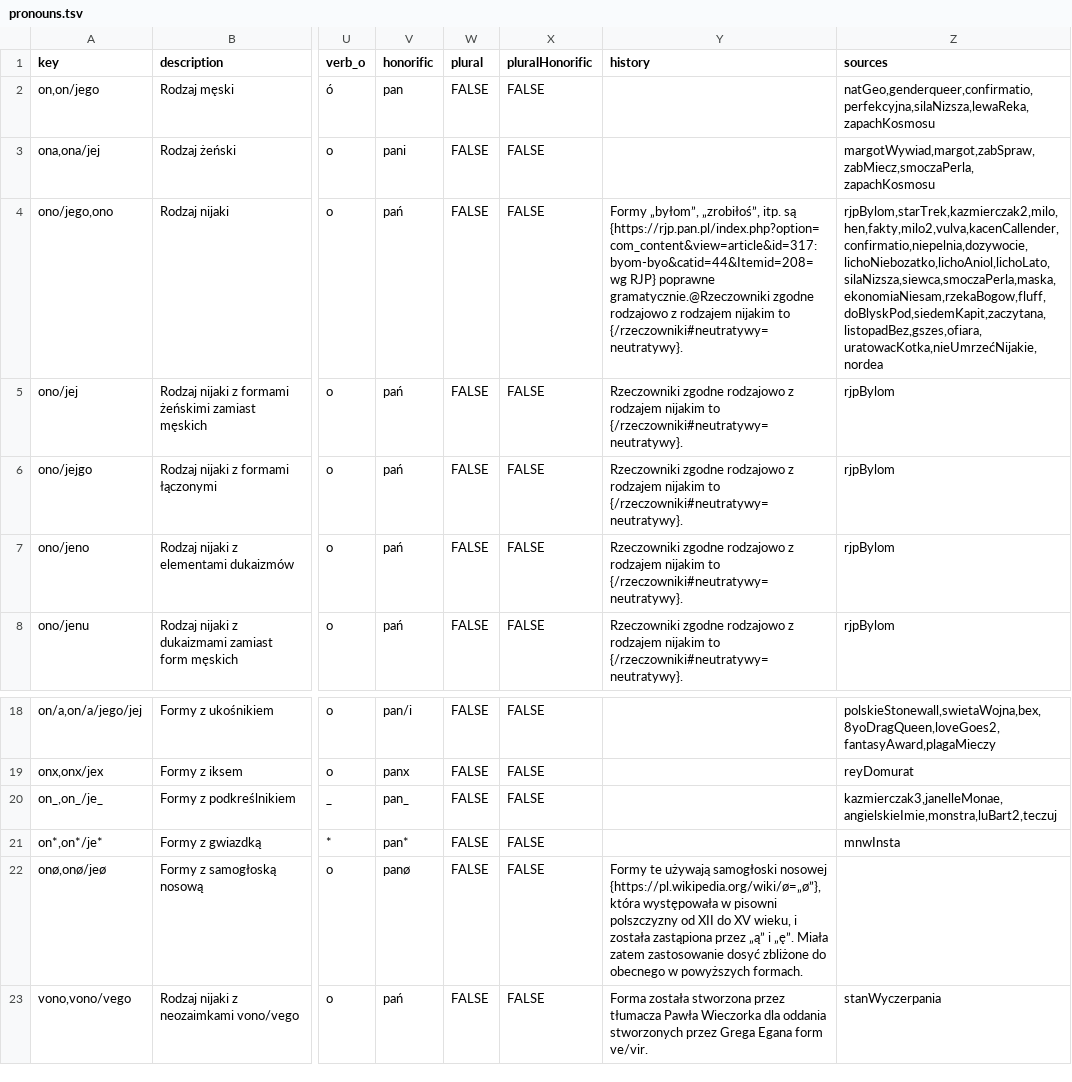
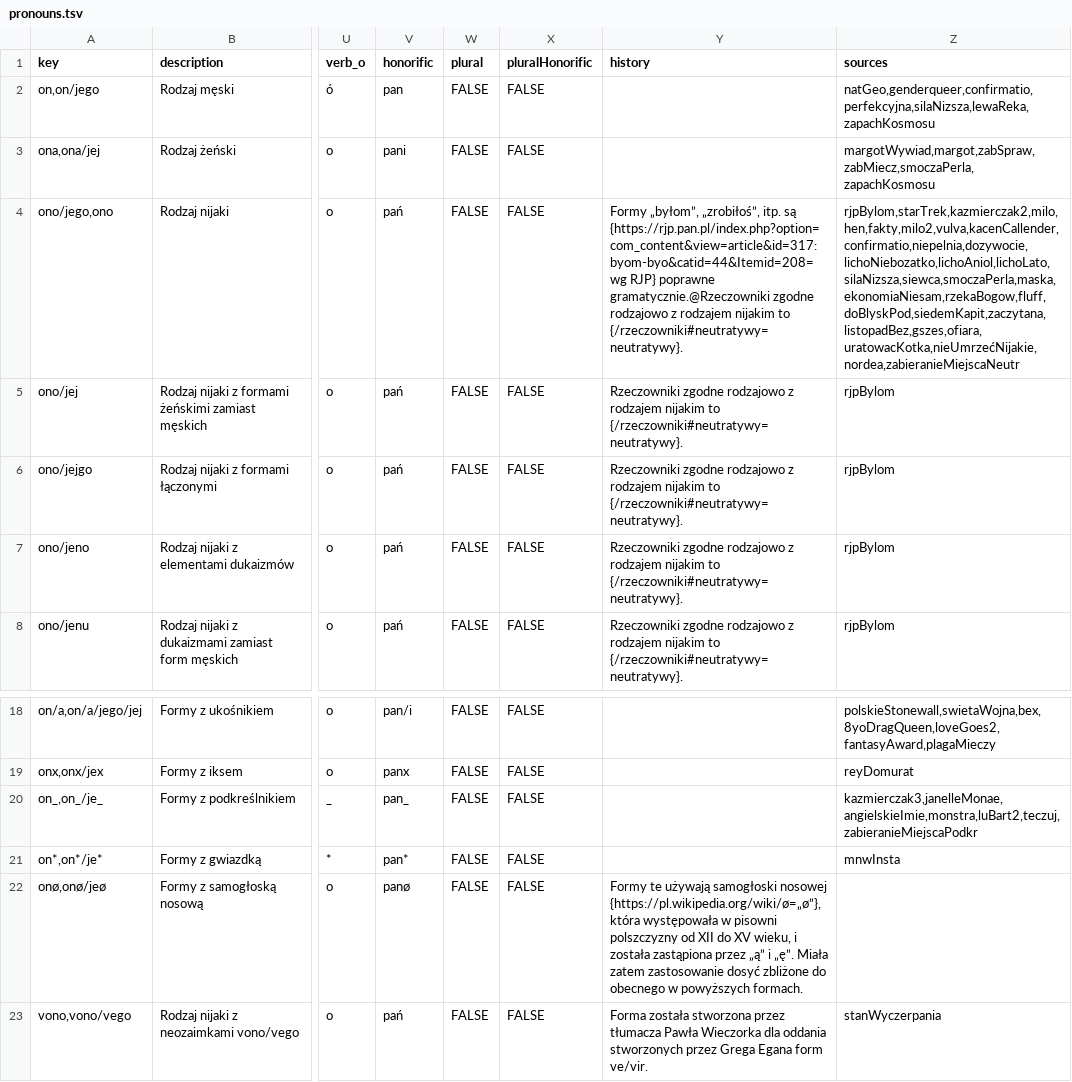
Before and after one commit to zlomenina/zajmena, a TSV file: locale/pl/pronouns/pronouns.tsv, drawn as a sheet; only a part is shown, gaps mark what is left out; the diff names each change by its address in the sheet, - before the commit and + after, or states it on an @@ line.

```diff
--- a/locale/pl/pronouns/pronouns.tsv
+++ b/locale/pl/pronouns/pronouns.tsv
-Z4 (sources): rjpBylom,starTrek,kazmierczak2,milo,hen,fakty,milo2,vulva,kacenCallender,confirmatio,niepelnia,dozywocie,lichoNiebozatko,lichoAniol,lichoLato,silaNizsza,siewca,smoczaPerla,maska,ekonomiaNiesam,rzekaBogow,fluff,doBlyskPod,siedemKapit,zaczytana,listopadBez,gszes,ofiara,uratowacKotka,nieUmrzećNijakie,nordea
+Z4 (sources): rjpBylom,starTrek,kazmierczak2,milo,hen,fakty,milo2,vulva,kacenCallender,confirmatio,niepelnia,dozywocie,lichoNiebozatko,lichoAniol,lichoLato,silaNizsza,siewca,smoczaPerla,maska,ekonomiaNiesam,rzekaBogow,fluff,doBlyskPod,siedemKapit,zaczytana,listopadBez,gszes,ofiara,uratowacKotka,nieUmrzećNijakie,nordea,zabieranieMiejscaNeutr
-Z20 (sources): kazmierczak3,janelleMonae,angielskieImie,monstra,luBart2,teczuj
+Z20 (sources): kazmierczak3,janelleMonae,angielskieImie,monstra,luBart2,teczuj,zabieranieMiejscaPodkr
```
Also changed, not shown: locale/pl/sources/sources.tsv.
